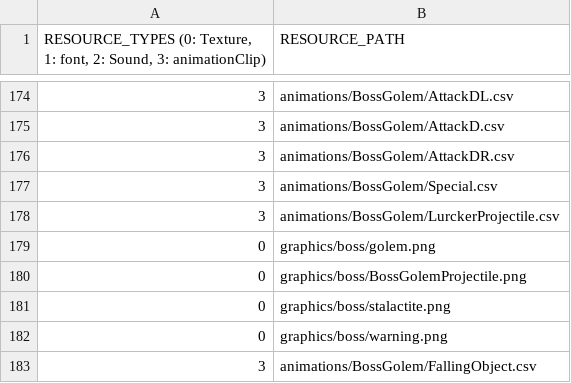
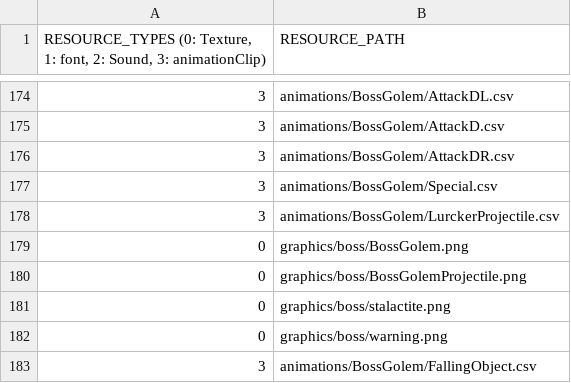
Before and after one commit to soonkookpark/TeamProjectGame, a CSV file: Heroes_of_Hammerwatch-bin/scripts/DefaultResourceList.csv, drawn as a sheet; only a part is shown, gaps mark what is left out.

```diff
--- a/Heroes_of_Hammerwatch-bin/scripts/DefaultResourceList.csv
+++ b/Heroes_of_Hammerwatch-bin/scripts/DefaultResourceList.csv
@@ -178,3 +178,3 @@
 3,animations/BossGolem/LurckerProjectile.csv
-0,graphics/boss/golem.png
+0,graphics/boss/BossGolem.png
 0,graphics/boss/BossGolemProjectile.png
```
Also changed, not shown: Heroes_of_Hammerwatch-bin/animations/BossGolem/AttackD.csv, Heroes_of_Hammerwatch-bin/animations/BossGolem/AttackDL.csv, 48 other files.
